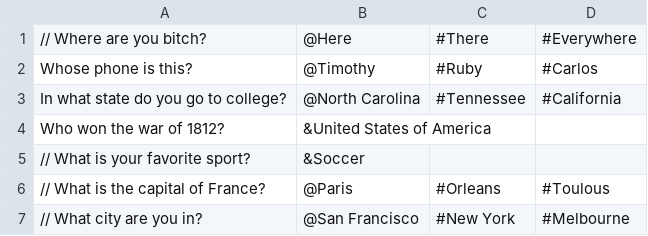
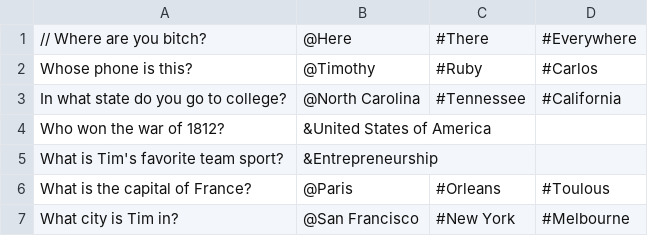
Before and after one commit to TimelyToga/learn_things, a CSV file: app/src/main/res/raw/qs.csv, drawn as a sheet.

```diff
--- a/app/src/main/res/raw/qs.csv
+++ b/app/src/main/res/raw/qs.csv
@@ -4,4 +4,4 @@ In what state do you go to college?,@North Carolina,#Tennessee,#California
 Who won the war of 1812?,&United States of America
-// What is your favorite sport?,&Soccer
-// What is the capital of France?,@Paris,#Orleans,#Toulous
-// What city are you in?,@San Francisco,#New York,#Melbourne
+What is Tim's favorite team sport?,&Entrepreneurship
+What is the capital of France?,@Paris,#Orleans,#Toulous
+What city is Tim in?,@San Francisco,#New York,#Melbourne
```
Also changed, not shown: 10 other files.
